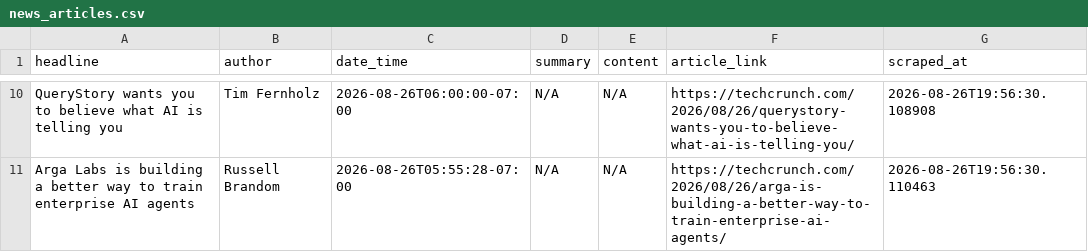
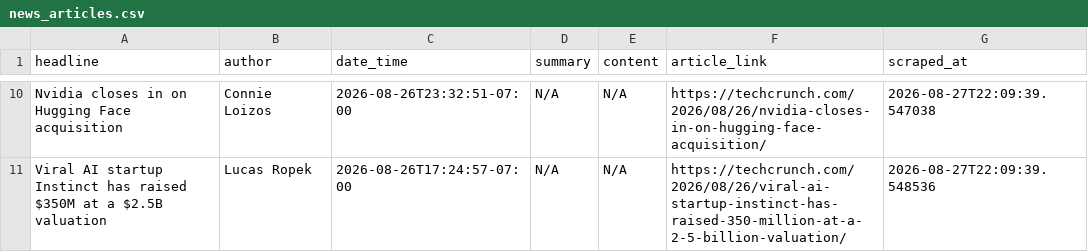
Before and after one commit to rexxgit/webscarpingportfolio, a CSV file: output/news_articles.csv, drawn as a sheet; only a part is shown, gaps mark what is left out; the diff covers the shown part only; the diff names each change by its address in the sheet, - before the commit and + after, or states it on an @@ line.

```diff
--- a/output/news_articles.csv
+++ b/output/news_articles.csv
-A10 (headline): QueryStory wants you to believe what AI is telling you
+A10 (headline): Nvidia closes in on Hugging Face acquisition
-B10 (author): Tim Fernholz
+B10 (author): Connie Loizos
-C10 (date_time): 2026-08-26T06:00:00-07:00
+C10 (date_time): 2026-08-26T23:32:51-07:00
-F10 (article_link): https://techcrunch.com/2026/08/26/querystory-wants-you-to-believe-what-ai-is-telling-you/
+F10 (article_link): https://techcrunch.com/2026/08/26/nvidia-closes-in-on-hugging-face-acquisition/
-G10 (scraped_at): 2026-08-26T19:56:30.108908
+G10 (scraped_at): 2026-08-27T22:09:39.547038
-A11 (headline): Arga Labs is building a better way to train enterprise AI agents
+A11 (headline): Viral AI startup Instinct has raised $350M at a $2.5B valuation
-B11 (author): Russell Brandom
+B11 (author): Lucas Ropek
-C11 (date_time): 2026-08-26T05:55:28-07:00
+C11 (date_time): 2026-08-26T17:24:57-07:00
-F11 (article_link): https://techcrunch.com/2026/08/26/arga-is-building-a-better-way-to-train-enterprise-ai-agents/
+F11 (article_link): https://techcrunch.com/2026/08/26/viral-ai-startup-instinct-has-raised-350-million-at-a-2-5-billion-valuation/
-G11 (scraped_at): 2026-08-26T19:56:30.110463
+G11 (scraped_at): 2026-08-27T22:09:39.548536
```
Also changed, not shown: 3 added rows, 3 removed rows and 25 edited cells elsewhere in this file, 1 other file.
